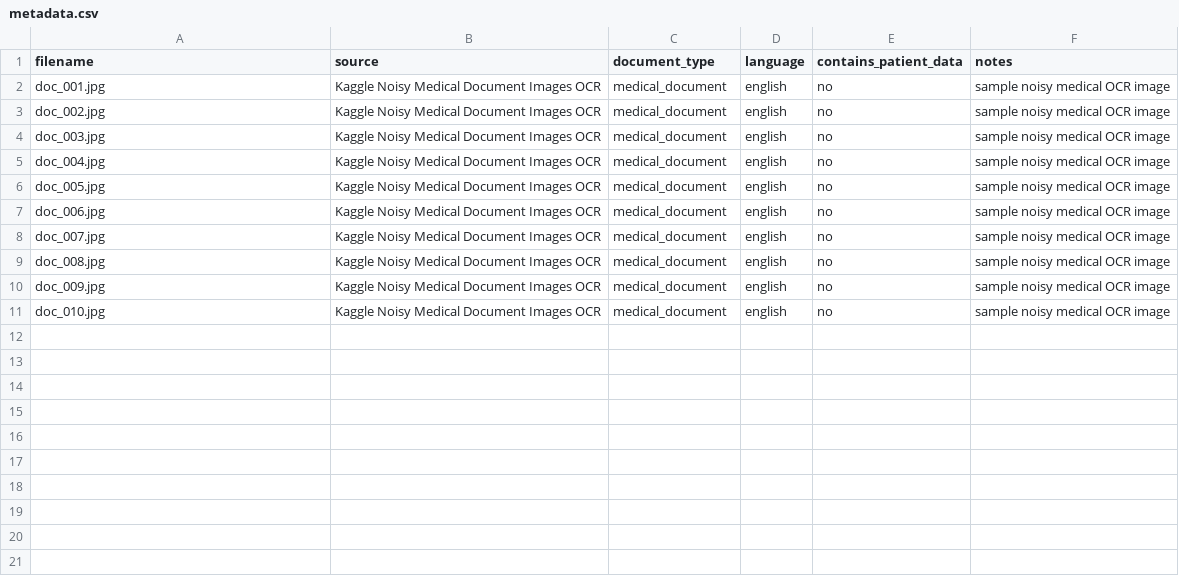
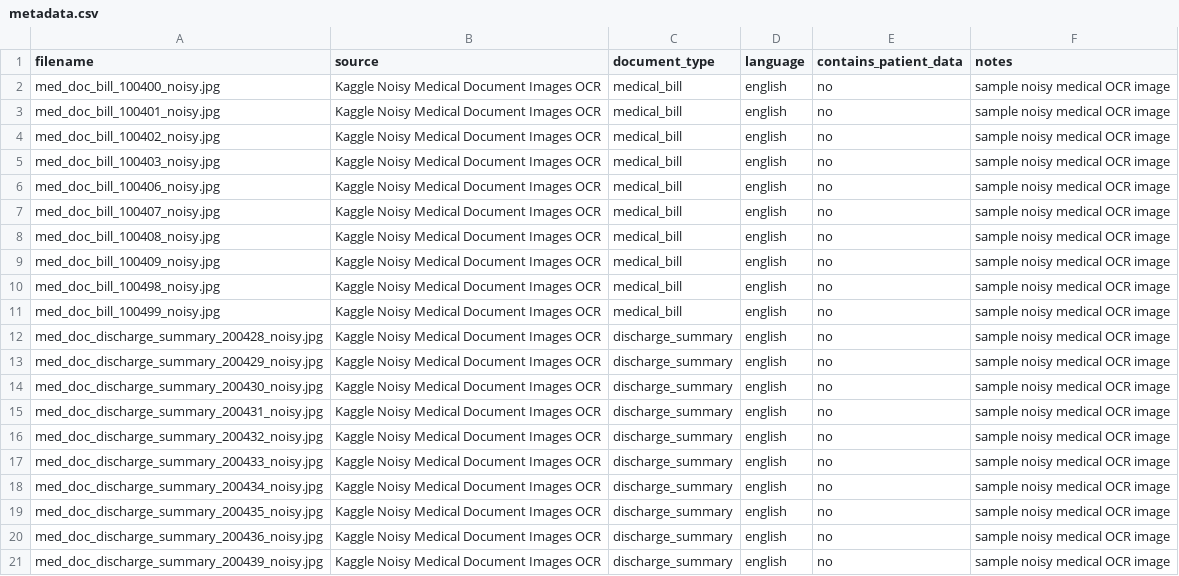
Before and after one commit to tarekmahfoudi/medical-document-ocr-extraction, a CSV file: data/ground_truth/metadata.csv, drawn as a sheet.

Commit message:
Update metadata with real sample filenames

```diff
--- a/data/ground_truth/metadata.csv
+++ b/data/ground_truth/metadata.csv
@@ -1,11 +1,21 @@
 filename,source,document_type,language,contains_patient_data,notes
-doc_001.jpg,Kaggle Noisy Medical Document Images OCR,medical_document,english,no,sample noisy medical OCR image
-doc_002.jpg,Kaggle Noisy Medical Document Images OCR,medical_document,english,no,sample noisy medical OCR image
-doc_003.jpg,Kaggle Noisy Medical Document Images OCR,medical_document,english,no,sample noisy medical OCR image
-doc_004.jpg,Kaggle Noisy Medical Document Images OCR,medical_document,english,no,sample noisy medical OCR image
-doc_005.jpg,Kaggle Noisy Medical Document Images OCR,medical_document,english,no,sample noisy medical OCR image
-doc_006.jpg,Kaggle Noisy Medical Document Images OCR,medical_document,english,no,sample noisy medical OCR image
-doc_007.jpg,Kaggle Noisy Medical Document Images OCR,medical_document,english,no,sample noisy medical OCR image
-doc_008.jpg,Kaggle Noisy Medical Document Images OCR,medical_document,english,no,sample noisy medical OCR image
-doc_009.jpg,Kaggle Noisy Medical Document Images OCR,medical_document,english,no,sample noisy medical OCR image
-doc_010.jpg,Kaggle Noisy Medical Document Images OCR,medical_document,english,no,sample noisy medical OCR image
+med_doc_bill_100400_noisy.jpg,Kaggle Noisy Medical Document Images OCR,medical_bill,english,no,sample noisy medical OCR image
+med_doc_bill_100401_noisy.jpg,Kaggle Noisy Medical Document Images OCR,medical_bill,english,no,sample noisy medical OCR image
+med_doc_bill_100402_noisy.jpg,Kaggle Noisy Medical Document Images OCR,medical_bill,english,no,sample noisy medical OCR image
+med_doc_bill_100403_noisy.jpg,Kaggle Noisy Medical Document Images OCR,medical_bill,english,no,sample noisy medical OCR image
+med_doc_bill_100406_noisy.jpg,Kaggle Noisy Medical Document Images OCR,medical_bill,english,no,sample noisy medical OCR image
+med_doc_bill_100407_noisy.jpg,Kaggle Noisy Medical Document Images OCR,medical_bill,english,no,sample noisy medical OCR image
+med_doc_bill_100408_noisy.jpg,Kaggle Noisy Medical Document Images OCR,medical_bill,english,no,sample noisy medical OCR image
+med_doc_bill_100409_noisy.jpg,Kaggle Noisy Medical Document Images OCR,medical_bill,english,no,sample noisy medical OCR image
+med_doc_bill_100498_noisy.jpg,Kaggle Noisy Medical Document Images OCR,medical_bill,english,no,sample noisy medical OCR image
+med_doc_bill_100499_noisy.jpg,Kaggle Noisy Medical Document Images OCR,medical_bill,english,no,sample noisy medical OCR image
+med_doc_discharge_summary_200428_noisy.jpg,Kaggle Noisy Medical Document Images OCR,discharge_summary,english,no,sample noisy medical OCR image
+med_doc_discharge_summary_200429_noisy.jpg,Kaggle Noisy Medical Document Images OCR,discharge_summary,english,no,sample noisy medical OCR image
+med_doc_discharge_summary_200430_noisy.jpg,Kaggle Noisy Medical Document Images OCR,discharge_summary,english,no,sample noisy medical OCR image
+med_doc_discharge_summary_200431_noisy.jpg,Kaggle Noisy Medical Document Images OCR,discharge_summary,english,no,sample noisy medical OCR image
+med_doc_discharge_summary_200432_noisy.jpg,Kaggle Noisy Medical Document Images OCR,discharge_summary,english,no,sample noisy medical OCR image
+med_doc_discharge_summary_200433_noisy.jpg,Kaggle Noisy Medical Document Images OCR,discharge_summary,english,no,sample noisy medical OCR image
+med_doc_discharge_summary_200434_noisy.jpg,Kaggle Noisy Medical Document Images OCR,discharge_summary,english,no,sample noisy medical OCR image
+med_doc_discharge_summary_200435_noisy.jpg,Kaggle Noisy Medical Document Images OCR,discharge_summary,english,no,sample noisy medical OCR image
+med_doc_discharge_summary_200436_noisy.jpg,Kaggle Noisy Medical Document Images OCR,discharge_summary,english,no,sample noisy medical OCR image
+med_doc_discharge_summary_200439_noisy.jpg,Kaggle Noisy Medical Document Images OCR,discharge_summary,english,no,sample noisy medical OCR image
```
